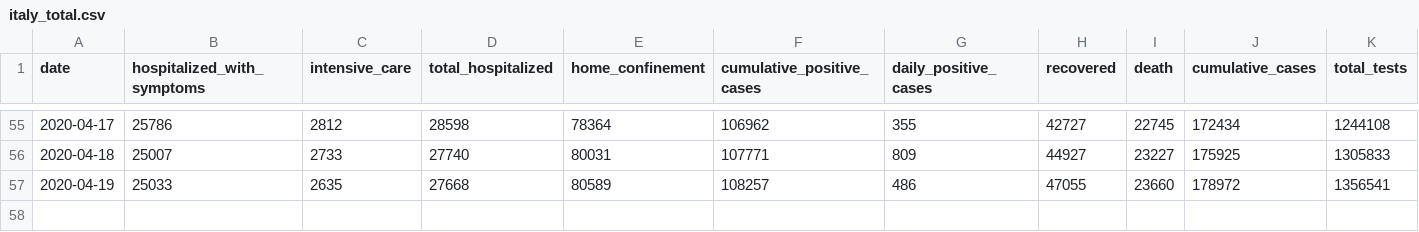
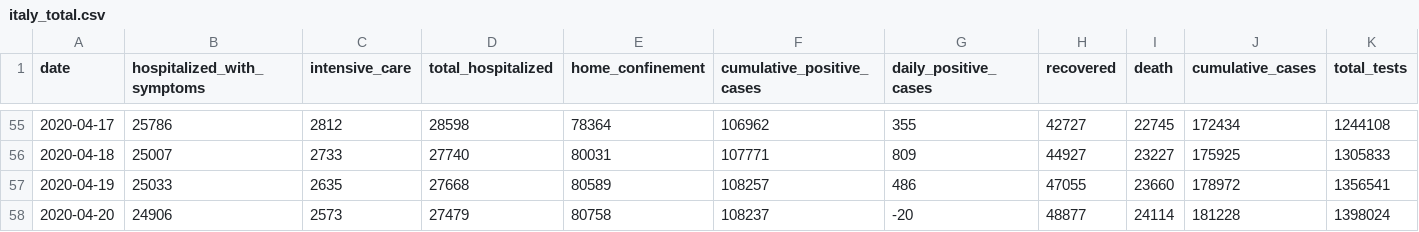
Before and after one commit to RamiKrispin/covid19Italy, a CSV file: csv/italy_total.csv, drawn as a sheet; only a part is shown, gaps mark what is left out.

Commit message:
Update italy total data

```diff
--- a/csv/italy_total.csv
+++ b/csv/italy_total.csv
@@ -57 +57,2 @@
 2020-04-19,25033,2635,27668,80589,108257,486,47055,23660,178972,1356541
+2020-04-20,24906,2573,27479,80758,108237,-20,48877,24114,181228,1398024
```
Also changed, not shown: 1 other file.
